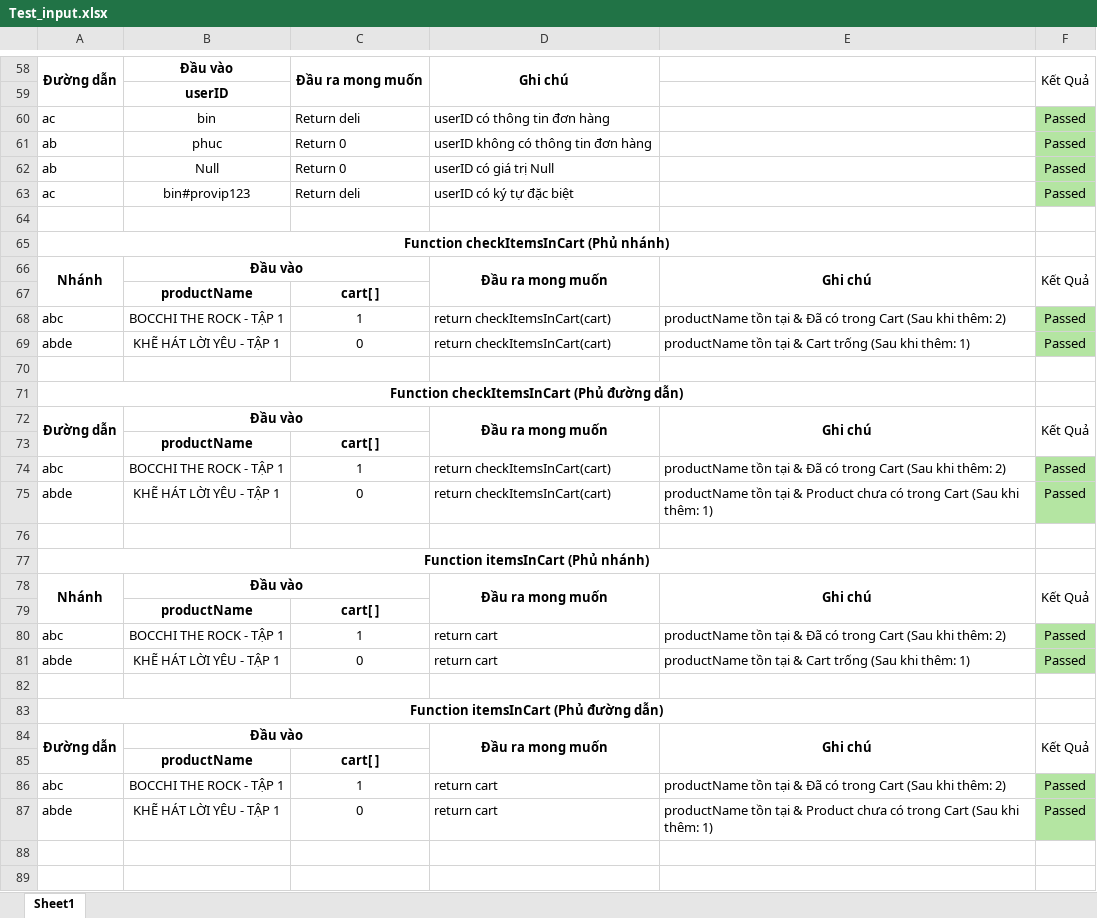
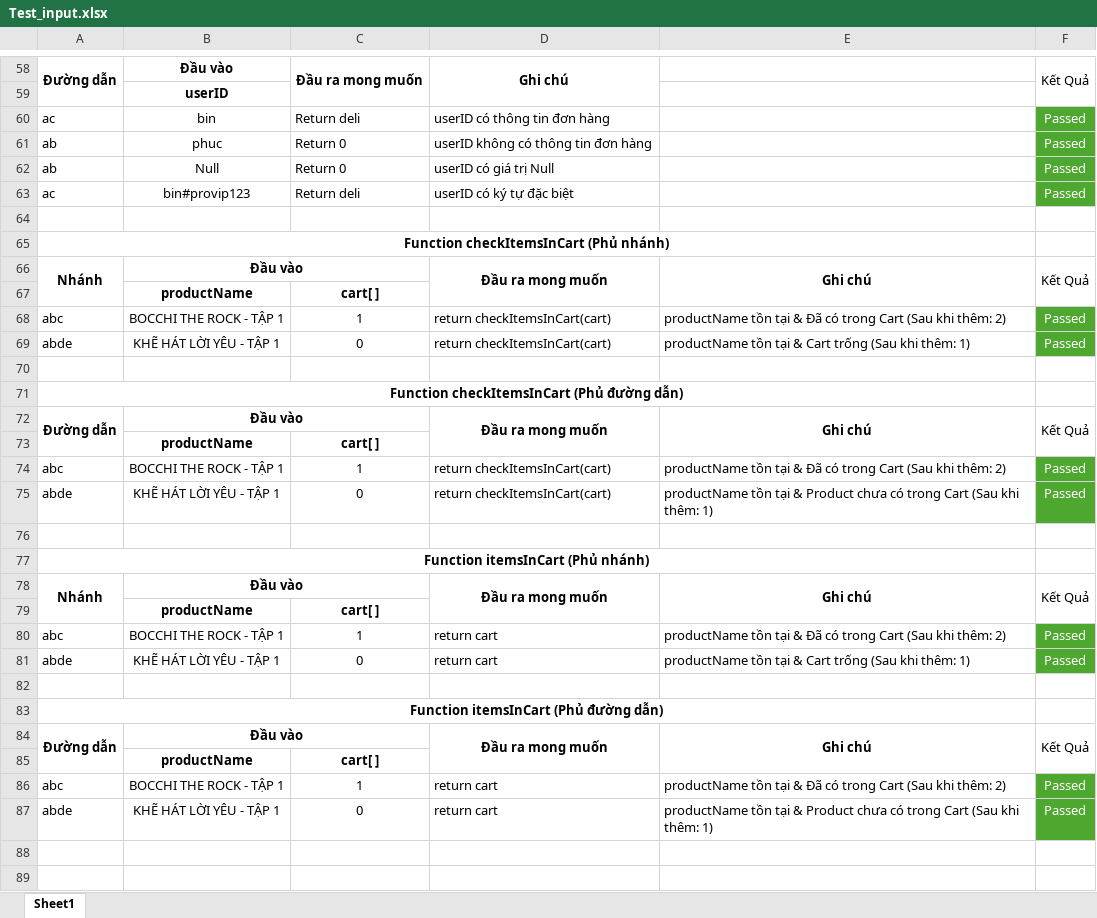
Before and after one commit to xacthu1800/Web_KTPM, an Excel workbook: Test_input.xlsx, sheet Sheet1, drawn as a sheet; only a part is shown, gaps mark what is left out; values as stored, in another font and other column widths than the file's, no borders; the diff covers the shown part only; the diff names each change by its address in the sheet, - before the commit and + after, or states it on an @@ line.

```diff
--- a/Test_input.xlsx (sheet Sheet1)
+++ b/Test_input.xlsx (sheet Sheet1)
@@ F60:F63 fill: #B4E5A2 → #4EA72E, text colour: black → #FFFFFF @@
@@ F68:F69 fill: #B4E5A2 → #4EA72E, text colour: black → #FFFFFF @@
@@ F74:F75 fill: #B4E5A2 → #4EA72E, text colour: black → #FFFFFF @@
@@ F80:F81 fill: #B4E5A2 → #4EA72E, text colour: black → #FFFFFF @@
@@ F86:F87 fill: #B4E5A2 → #4EA72E, text colour: black → #FFFFFF @@
```
Also changed, not shown: cell formats elsewhere in this sheet.
